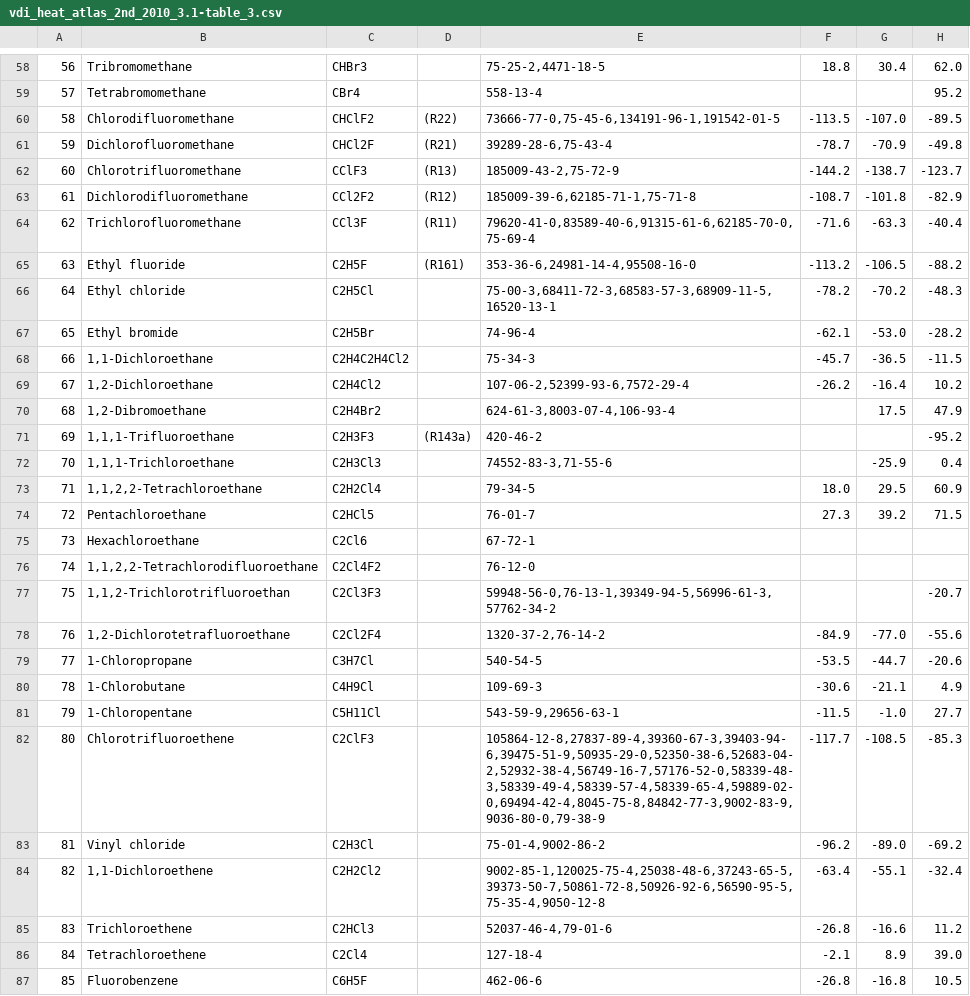
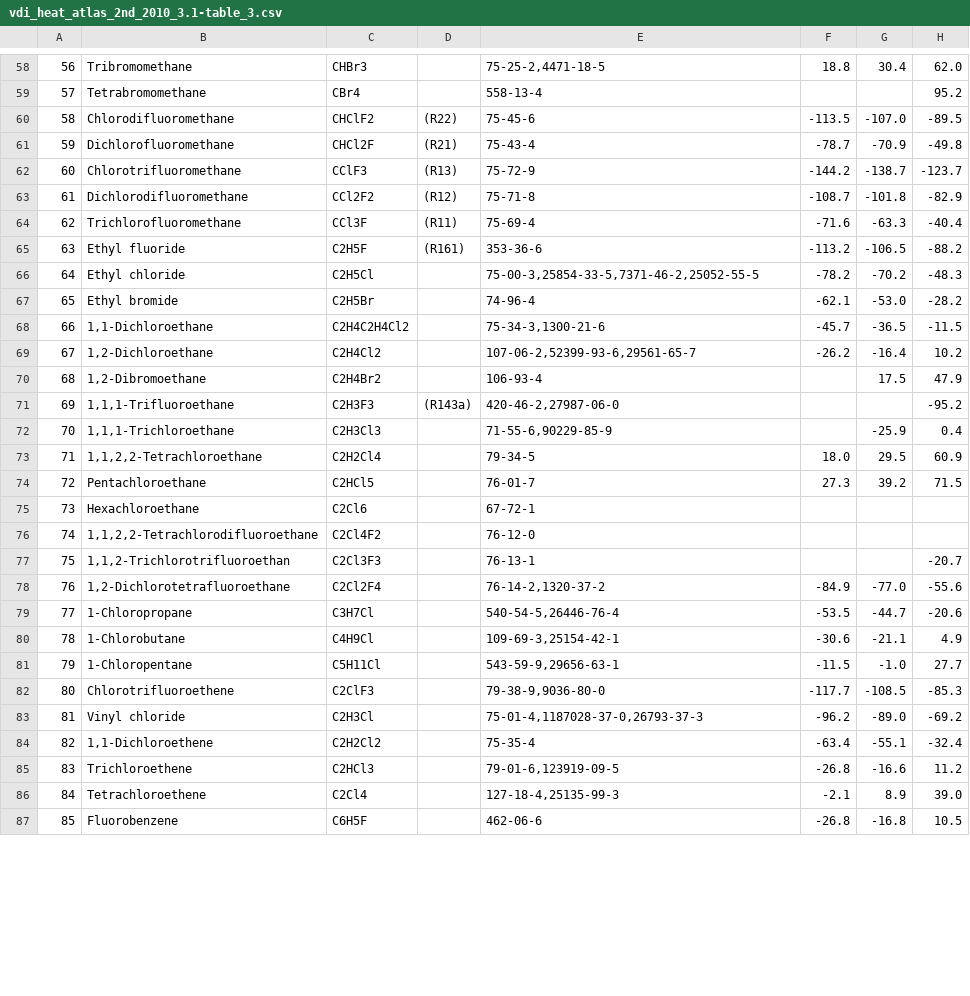
Before and after one commit to santiago-salas-v/walas, a CSV file: data/vdi_heat_atlas_2nd_2010_3.1-table_3.csv, drawn as a sheet; only a part is shown, gaps mark what is left out; the diff covers the shown part only; the diff names each change by its address in the sheet, - before the commit and + after, or states it on an @@ line.

```diff
--- a/data/vdi_heat_atlas_2nd_2010_3.1-table_3.csv
+++ b/data/vdi_heat_atlas_2nd_2010_3.1-table_3.csv
-E60: 73666-77-0,75-45-6,134191-96-1,191542-01-5
+E60: 75-45-6
-E61: 39289-28-6,75-43-4
+E61: 75-43-4
-E62: 185009-43-2,75-72-9
+E62: 75-72-9
-E63: 185009-39-6,62185-71-1,75-71-8
+E63: 75-71-8
-E64: 79620-41-0,83589-40-6,91315-61-6,62185-70-0,75-69-4
+E64: 75-69-4
-E65: 353-36-6,24981-14-4,95508-16-0
+E65: 353-36-6
-E66: 75-00-3,68411-72-3,68583-57-3,68909-11-5,16520-13-1
+E66: 75-00-3,25854-33-5,7371-46-2,25052-55-5
-E68: 75-34-3
+E68: 75-34-3,1300-21-6
-E69: 107-06-2,52399-93-6,7572-29-4
+E69: 107-06-2,52399-93-6,29561-65-7
-E70: 624-61-3,8003-07-4,106-93-4
+E70: 106-93-4
-E71: 420-46-2
+E71: 420-46-2,27987-06-0
-E72: 74552-83-3,71-55-6
+E72: 71-55-6,90229-85-9
-E77: 59948-56-0,76-13-1,39349-94-5,56996-61-3,57762-34-2
+E77: 76-13-1
-E78: 1320-37-2,76-14-2
+E78: 76-14-2,1320-37-2
-E79: 540-54-5
+E79: 540-54-5,26446-76-4
-E80: 109-69-3
+E80: 109-69-3,25154-42-1
-E82: 105864-12-8,27837-89-4,39360-67-3,39403-94-6,39475-51-9,50935-29-0,52350-38-6,52683-04-2,52932-38-4,56749-16-7,57176-52-0,58339-48-3,58339-49-4,58339-57-4,58339-65-4,59889-02-0,69494-42-4,8045-75-8,84842-77-3,9002-83-9,9036-80-0,79-38-9
+E82: 79-38-9,9036-80-0
-E83: 75-01-4,9002-86-2
+E83: 75-01-4,1187028-37-0,26793-37-3
-E84: 9002-85-1,120025-75-4,25038-48-6,37243-65-5,39373-50-7,50861-72-8,50926-92-6,56590-95-5,75-35-4,9050-12-8
+E84: 75-35-4
-E85: 52037-46-4,79-01-6
+E85: 79-01-6,123919-09-5
-E86: 127-18-4
+E86: 127-18-4,25135-99-3
```
Also changed, not shown: 174 edited cells elsewhere in this file, 1 other file.
